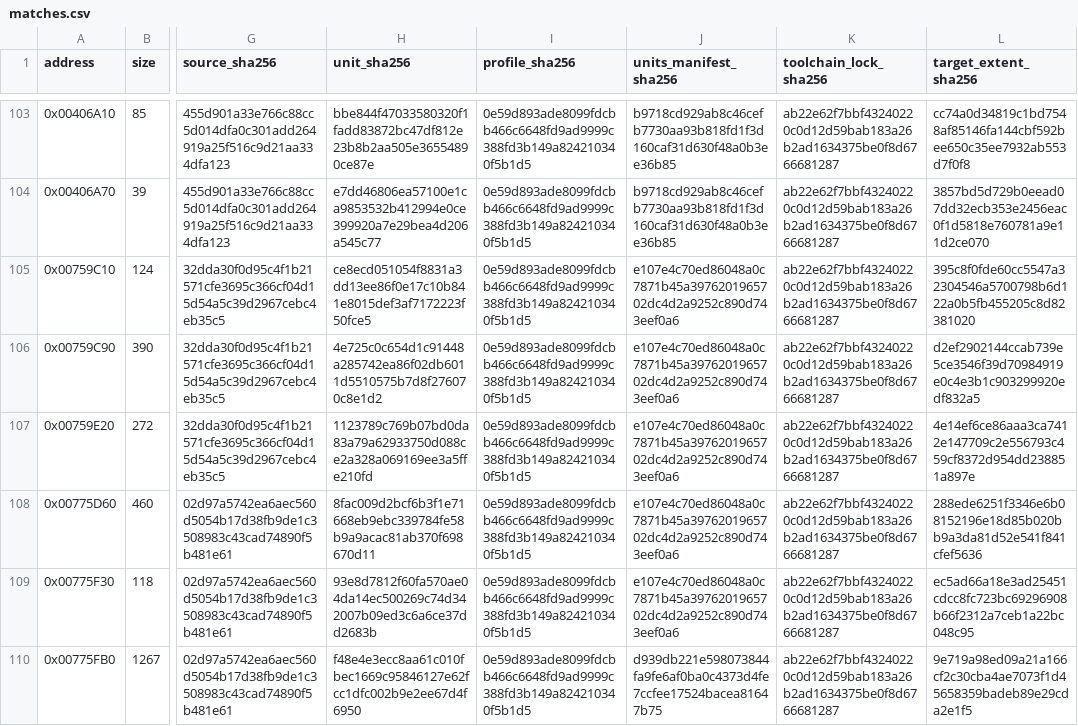
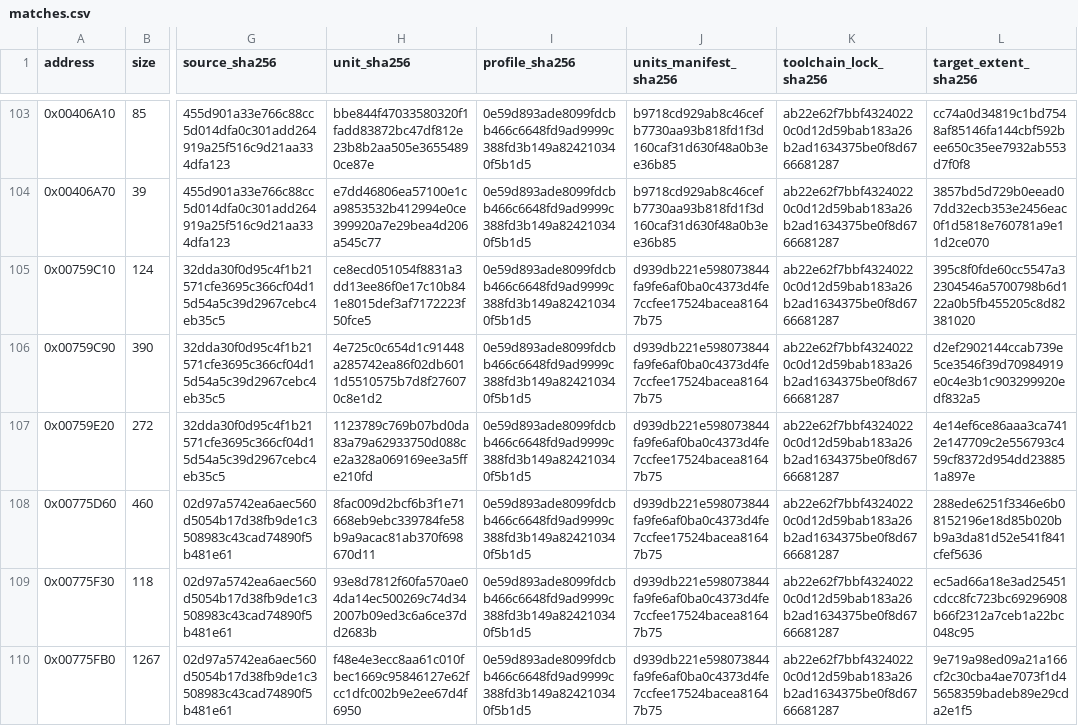
Before and after one commit to N0zoM1z0/Eternal-Fighter-Zero, a CSV file: config/matches.csv, drawn as a sheet; only a part is shown, gaps mark what is left out; the diff covers the shown part only; the diff names each change by its address in the sheet, - before the commit and + after, or states it on an @@ line.

```diff
--- a/config/matches.csv
+++ b/config/matches.csv
-J105:J109 (units_manifest_sha256): e107e4c70ed86048a0c7871b45a3976201965702dc4d2a9252c890d743eef0a6
+J105:J109 (units_manifest_sha256): d939db221e598073844fa9fe6af0ba0c4373d4fe7ccfee17524bacea81647b75
```
Also changed, not shown: 22 edited cells elsewhere in this file, 15 other files.
